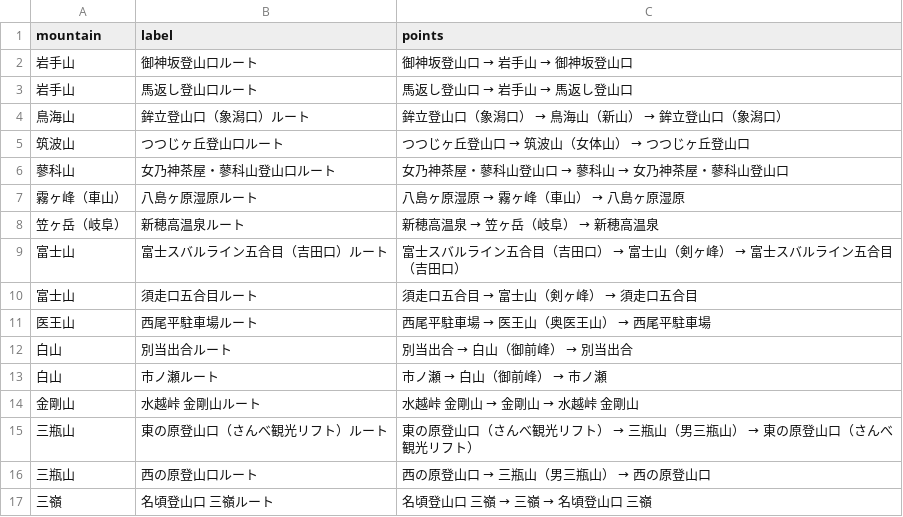
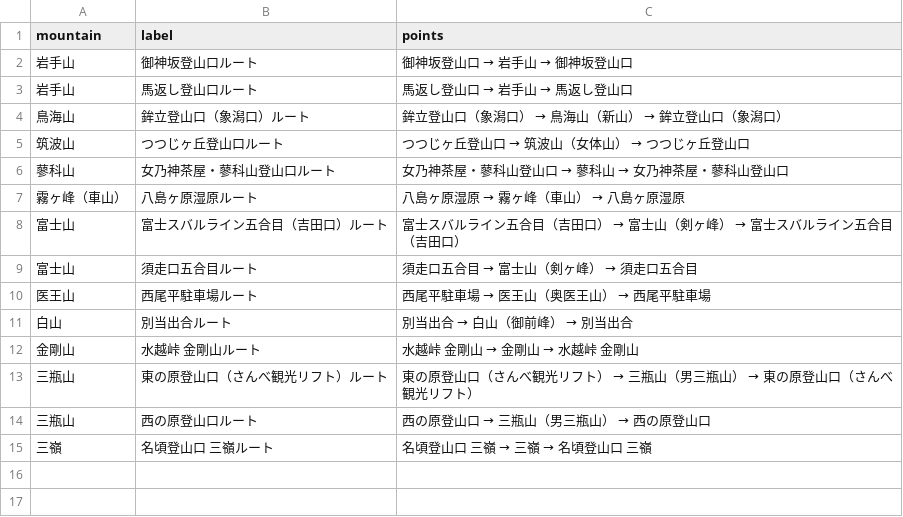
Before and after one commit to Takapays/OTENKI, a CSV file: REPRESENTATIVE_EXPANSION_V14198.csv, drawn as a sheet; the diff names each change by its address in the sheet, - before the commit and + after, or states it on an @@ line.

```diff
--- a/REPRESENTATIVE_EXPANSION_V14198.csv
+++ b/REPRESENTATIVE_EXPANSION_V14198.csv
-row 8: 笠ヶ岳（岐阜） | 新穂高温泉ルート | 新穂高温泉 → 笠ヶ岳（岐阜） → 新穂高温泉
-row 13: 白山 | 市ノ瀬ルート | 市ノ瀬 → 白山（御前峰） → 市ノ瀬
```
Also changed, not shown: 15 other files.
